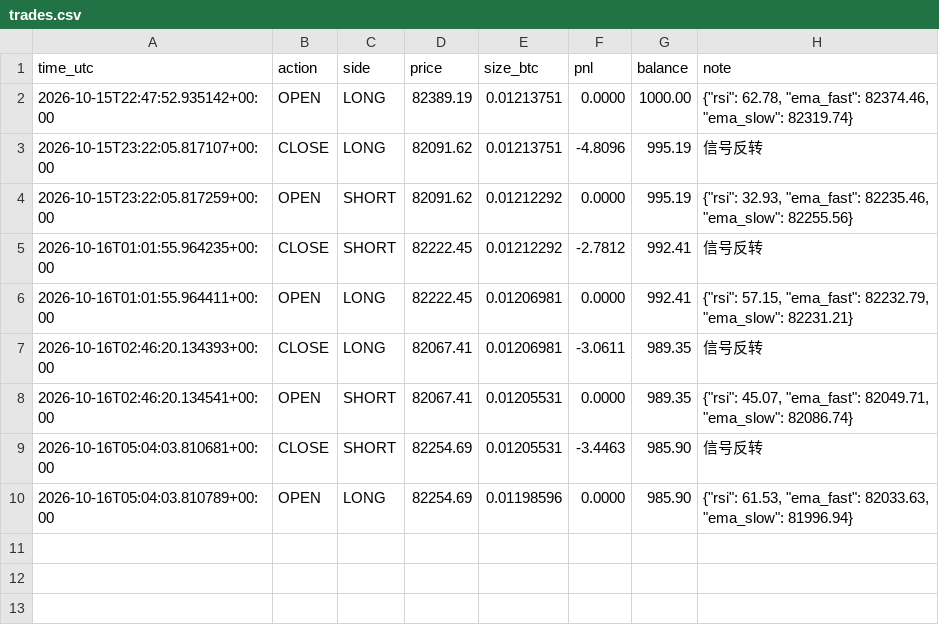
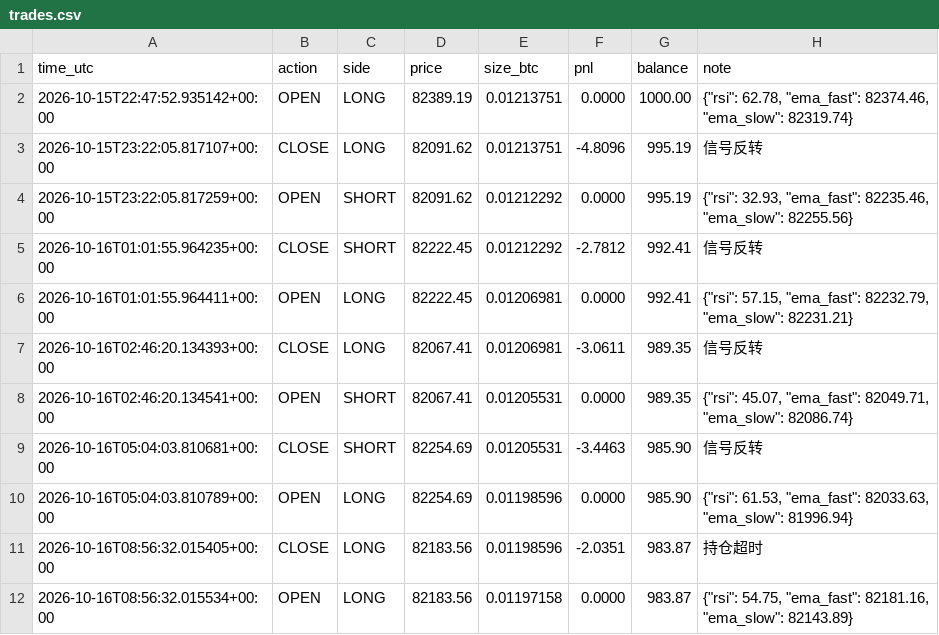
Before and after one commit to kk668900/btc-paper-bot, a CSV file: trades.csv, drawn as a sheet; the diff names each change by its address in the sheet, - before the commit and + after, or states it on an @@ line.

```diff
--- a/trades.csv
+++ b/trades.csv
+row 11: 2026-10-16T08:56:32.015405+00:00 | CLOSE | LONG | 82183.56 | 0.01198596 | -2.0351 | 983.87 | 持仓超时
+row 12: 2026-10-16T08:56:32.015534+00:00 | OPEN | LONG | 82183.56 | 0.01197158 | 0.0000 | 983.87 | {"rsi": 54.75, "ema_fast": 82181.16, "ema_slow": 82143.89}
```
Also changed, not shown: 1 other file.
